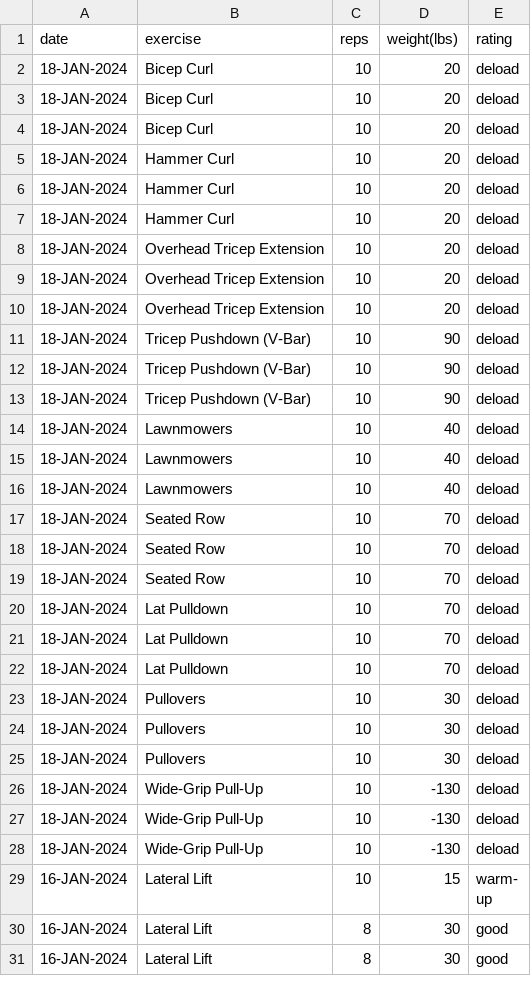
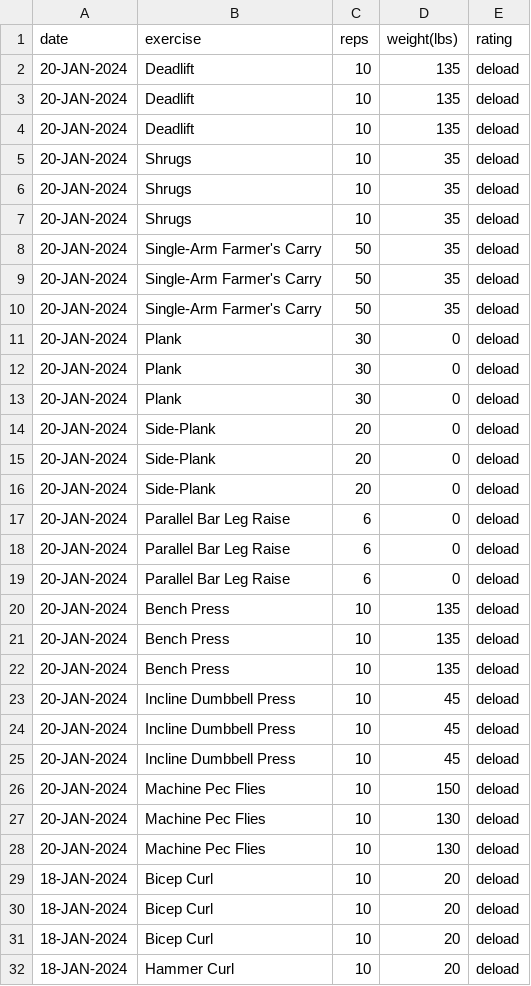
Before and after one commit to EricLeFort/ExerciseLog, a CSV file: data/weight_training_sets.csv, drawn as a sheet; only a part is shown; the shorter side is filled out with more unchanged rows.

```diff
--- a/data/weight_training_sets.csv
+++ b/data/weight_training_sets.csv
@@ -1,2 +1,29 @@
 date,exercise,reps,weight(lbs),rating
+20-JAN-2024,Deadlift,10,135,deload
+20-JAN-2024,Deadlift,10,135,deload
+20-JAN-2024,Deadlift,10,135,deload
+20-JAN-2024,Shrugs,10,35,deload
+20-JAN-2024,Shrugs,10,35,deload
+20-JAN-2024,Shrugs,10,35,deload
+20-JAN-2024,Single-Arm Farmer's Carry,50,35,deload
+20-JAN-2024,Single-Arm Farmer's Carry,50,35,deload
+20-JAN-2024,Single-Arm Farmer's Carry,50,35,deload
+20-JAN-2024,Plank,30,0,deload
+20-JAN-2024,Plank,30,0,deload
+20-JAN-2024,Plank,30,0,deload
+20-JAN-2024,Side-Plank,20,0,deload
+20-JAN-2024,Side-Plank,20,0,deload
+20-JAN-2024,Side-Plank,20,0,deload
+20-JAN-2024,Parallel Bar Leg Raise,6,0,deload
+20-JAN-2024,Parallel Bar Leg Raise,6,0,deload
+20-JAN-2024,Parallel Bar Leg Raise,6,0,deload
+20-JAN-2024,Bench Press,10,135,deload
+20-JAN-2024,Bench Press,10,135,deload
+20-JAN-2024,Bench Press,10,135,deload
+20-JAN-2024,Incline Dumbbell Press,10,45,deload
+20-JAN-2024,Incline Dumbbell Press,10,45,deload
+20-JAN-2024,Incline Dumbbell Press,10,45,deload
+20-JAN-2024,Machine Pec Flies,10,150,deload
+20-JAN-2024,Machine Pec Flies,10,130,deload
+20-JAN-2024,Machine Pec Flies,10,130,deload
 18-JAN-2024,Bicep Curl,10,20,deload
```
Also changed, not shown: data/bikes.csv, data/preds/avg_workout_durations.csv, 48 other files.
